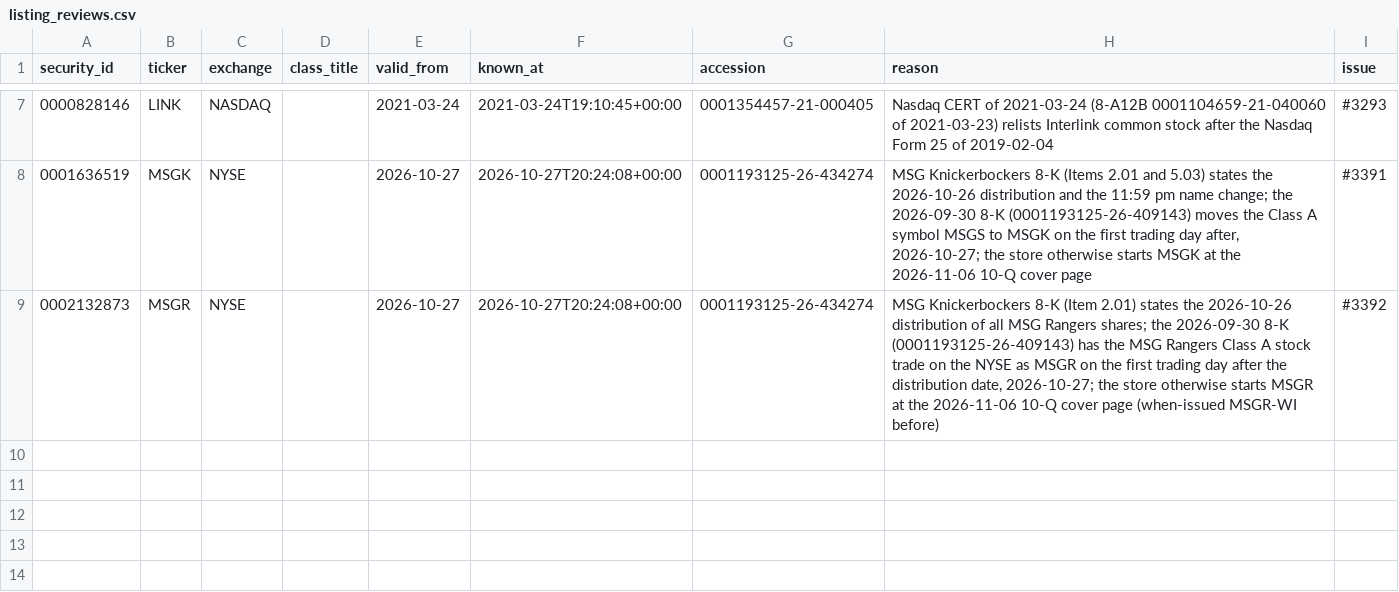
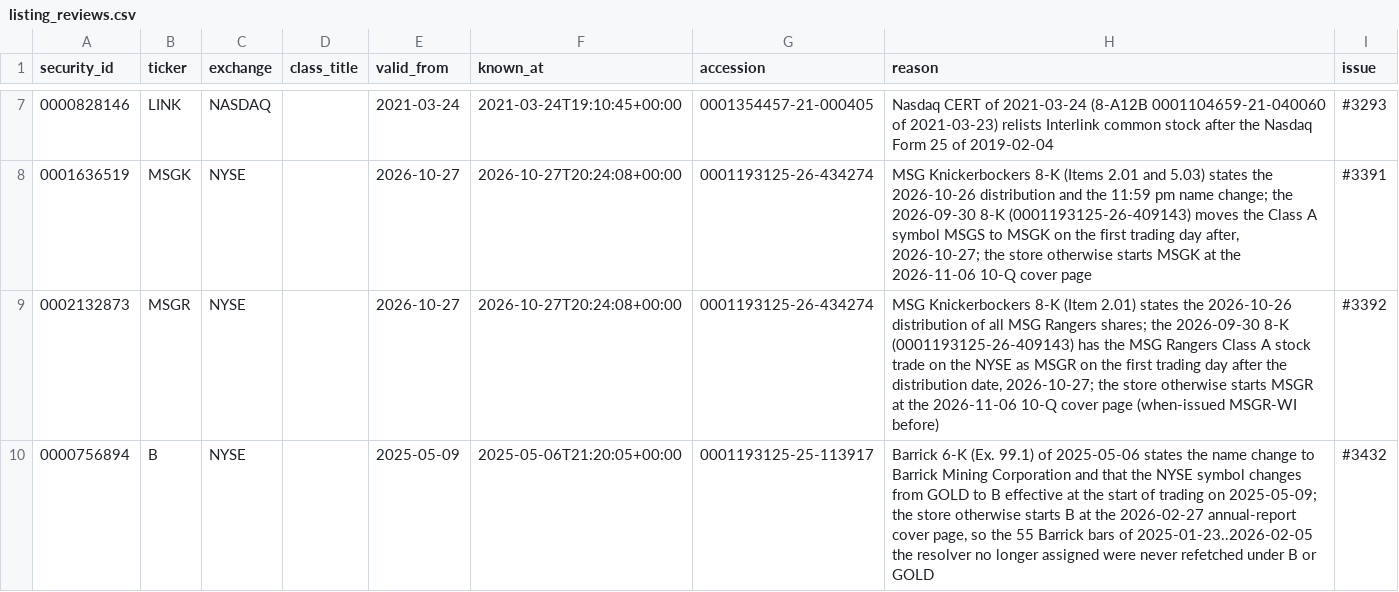
Before and after one commit to josejuarez96/tradepartner, a CSV file: src/tradepartner/store/listing_reviews.csv, drawn as a sheet; only a part is shown, gaps mark what is left out; the diff names each change by its address in the sheet, - before the commit and + after, or states it on an @@ line.

```diff
--- a/src/tradepartner/store/listing_reviews.csv
+++ b/src/tradepartner/store/listing_reviews.csv
+row 10: 0000756894 | B | NYSE |  | 2025-05-09 | 2025-05-06T21:20:05+00:00 | 0001193125-25-113917 | Barrick 6-K (Ex. 99.1) of 2025-05-06 states the name change to Barrick Mining Corporation and that the NYSE symbol changes from GOLD to B effective at the start of trading on 2025-05-09; the store otherwise starts B at the 2026-02-27 annual-report cover page, so the 55 Barrick bars of 2025-01-23..2026-02-05 the resolver no longer assigned were never refetched under B or GOLD | #3432
```
Also changed, not shown: 7 other files.
